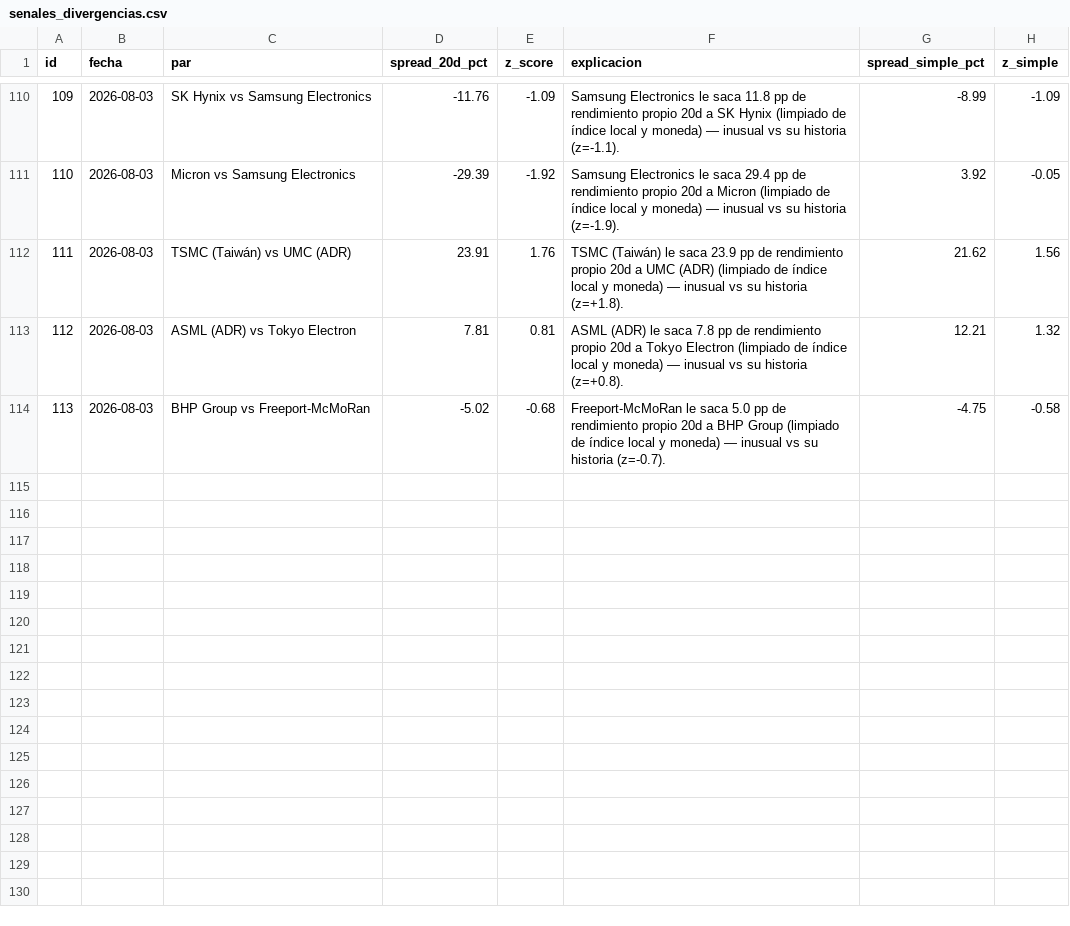
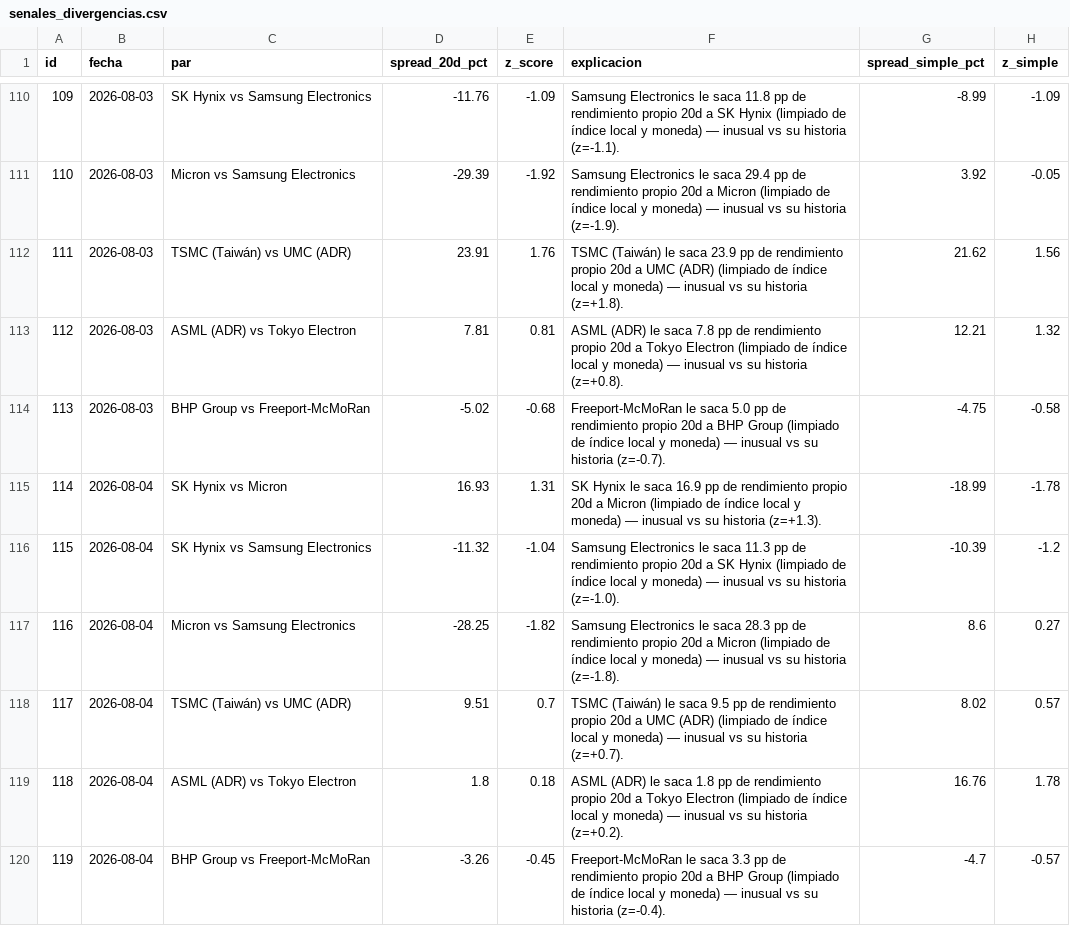
Before and after one commit to nicolasaraneda/mki-terminal, a CSV file: data/backups/senales_divergencias.csv, drawn as a sheet; only a part is shown, gaps mark what is left out; the diff names each change by its address in the sheet, - before the commit and + after, or states it on an @@ line.

```diff
--- a/data/backups/senales_divergencias.csv
+++ b/data/backups/senales_divergencias.csv
+row 115: 114 | 2026-08-04 | SK Hynix vs Micron | 16.93 | 1.31 | SK Hynix le saca 16.9 pp de rendimiento propio 20d a Micron (limpiado de índice local y moneda) — inusual vs su historia (z=+1.3). | -18.99 | -1.78
+row 116: 115 | 2026-08-04 | SK Hynix vs Samsung Electronics | -11.32 | -1.04 | Samsung Electronics le saca 11.3 pp de rendimiento propio 20d a SK Hynix (limpiado de índice local y moneda) — inusual vs su historia (z=-1.0). | -10.39 | -1.2
+row 117: 116 | 2026-08-04 | Micron vs Samsung Electronics | -28.25 | -1.82 | Samsung Electronics le saca 28.3 pp de rendimiento propio 20d a Micron (limpiado de índice local y moneda) — inusual vs su historia (z=-1.8). | 8.6 | 0.27
+row 118: 117 | 2026-08-04 | TSMC (Taiwán) vs UMC (ADR) | 9.51 | 0.7 | TSMC (Taiwán) le saca 9.5 pp de rendimiento propio 20d a UMC (ADR) (limpiado de índice local y moneda) — inusual vs su historia (z=+0.7). | 8.02 | 0.57
+row 119: 118 | 2026-08-04 | ASML (ADR) vs Tokyo Electron | 1.8 | 0.18 | ASML (ADR) le saca 1.8 pp de rendimiento propio 20d a Tokyo Electron (limpiado de índice local y moneda) — inusual vs su historia (z=+0.2). | 16.76 | 1.78
+row 120: 119 | 2026-08-04 | BHP Group vs Freeport-McMoRan | -3.26 | -0.45 | Freeport-McMoRan le saca 3.3 pp de rendimiento propio 20d a BHP Group (limpiado de índice local y moneda) — inusual vs su historia (z=-0.4). | -4.7 | -0.57
```
Also changed, not shown: data/backups/senales_senales_ticker.csv, data/backups/senales_snapshots.csv, 2 other files.
